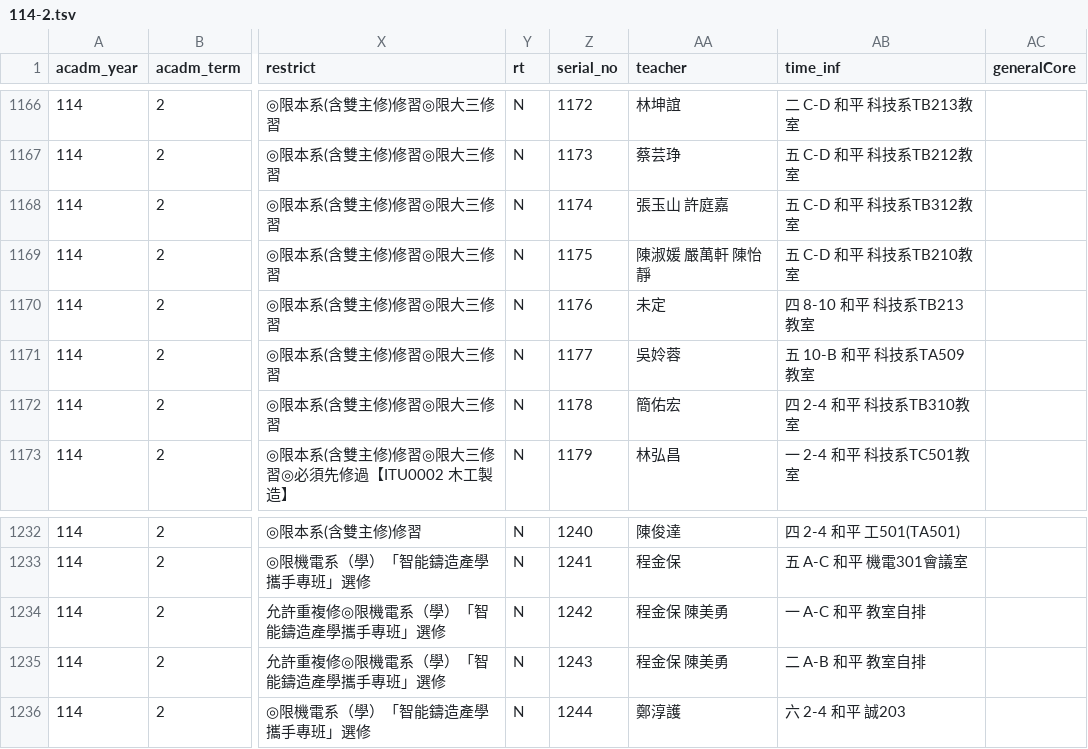
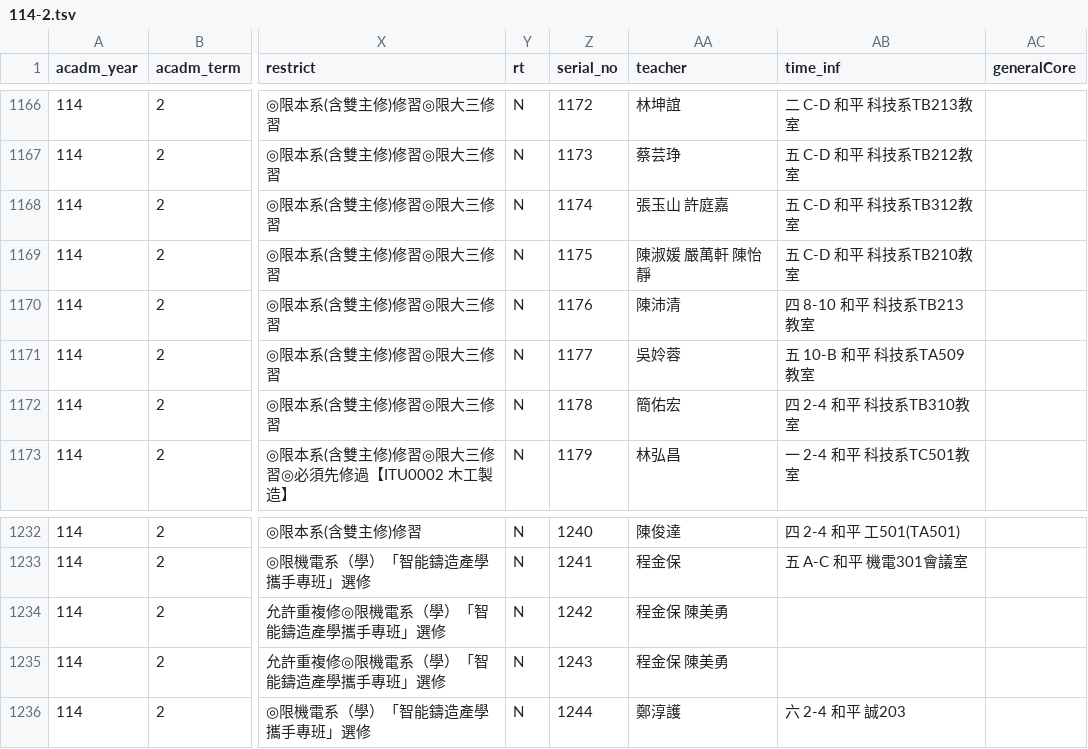
Before and after one commit to sun92122/ntnux-backend, a TSV file: original_data/114-2.tsv, drawn as a sheet; only a part is shown, gaps mark what is left out; the diff names each change by its address in the sheet, - before the commit and + after, or states it on an @@ line.

```diff
--- a/original_data/114-2.tsv
+++ b/original_data/114-2.tsv
-AA1170 (teacher): 未定
+AA1170 (teacher): 陳沛清
-AB1234 (time_inf): 一 A-C 和平 教室自排
+AB1234 (time_inf): (empty)
-AB1235 (time_inf): 二 A-B 和平 教室自排
+AB1235 (time_inf): (empty)
```
